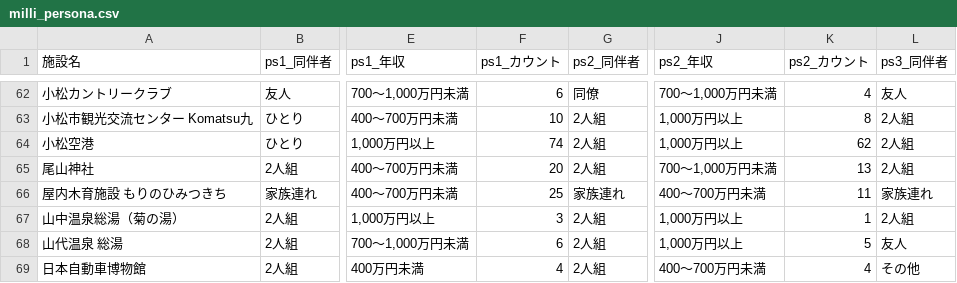
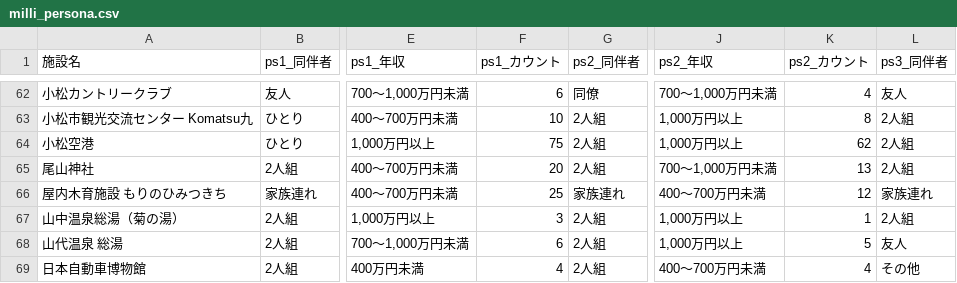
Before and after one commit to codefornoto/TIFO, a CSV file: ishikawa/milli_persona.csv, drawn as a sheet; only a part is shown, gaps mark what is left out; the diff covers the shown part only; the diff names each change by its address in the sheet, - before the commit and + after, or states it on an @@ line.

```diff
--- a/ishikawa/milli_persona.csv
+++ b/ishikawa/milli_persona.csv
-F64 (ps1_カウント): 74
+F64 (ps1_カウント): 75
-K66 (ps2_カウント): 11
+K66 (ps2_カウント): 12
```
Also changed, not shown: 11 edited cells elsewhere in this file, ishikawa/milli_score.csv, 1 other file.
